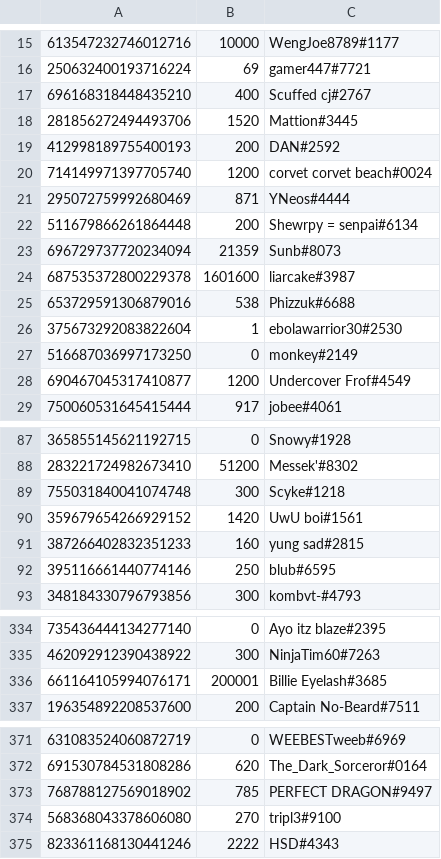
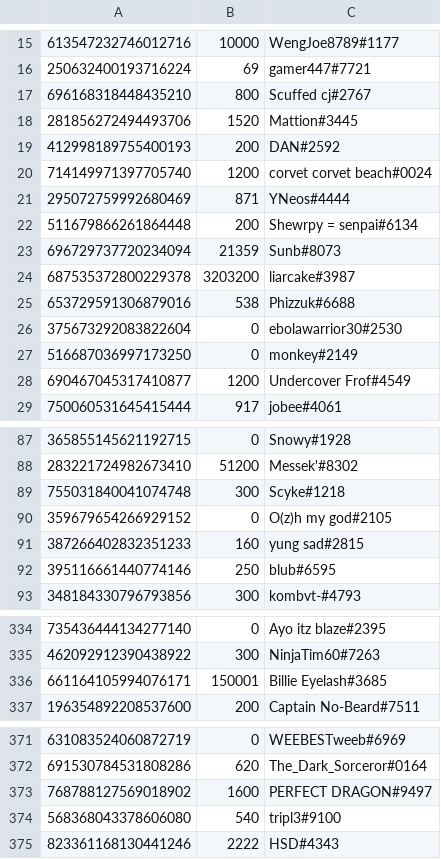
Before and after one commit to LevBernstein/BeardlessBot, a CSV file: resources/money.csv, drawn as a sheet; only a part is shown, gaps mark what is left out; the diff covers the shown part only.

```diff
--- a/resources/money.csv
+++ b/resources/money.csv
@@ -16,3 +16,3 @@
 250632400193716224,69,gamer447#7721
-696168318448435210,400,Scuffed cj#2767
+696168318448435210,800,Scuffed cj#2767
 281856272494493706,1520,Mattion#3445
@@ -23,5 +23,5 @@
 696729737720234094,21359,Sunb#8073
-687535372800229378,1601600,liarcake#3987
+687535372800229378,3203200,liarcake#3987
 653729591306879016,538,Phizzuk#6688
-375673292083822604,1,ebolawarrior30#2530
+375673292083822604,0,ebolawarrior30#2530
 516687036997173250,0,monkey#2149
@@ -89,3 +89,3 @@
 755031840041074748,300,Scyke#1218
-359679654266929152,1420,UwU boi#1561
+359679654266929152,0,O(z)h my god#2105
 387266402832351233,160,yung sad#2815
@@ -335,3 +335,3 @@
 462092912390438922,300,NinjaTim60#7263
-661164105994076171,200001,Billie Eyelash#3685
+661164105994076171,150001,Billie Eyelash#3685
 196354892208537600,200,Captain No-Beard#7511
@@ -372,4 +372,4 @@
 691530784531808286,620,The_Dark_Sorceror#0164
-768788127569018902,785,PERFECT DRAGON#9497
-568368043378606080,270,tripl3#9100
+768788127569018902,1600,PERFECT DRAGON#9497
+568368043378606080,540,tripl3#9100
 823361168130441246,2222,HSD#4343
```
Also changed, not shown: 1 edited cell elsewhere in this file, 9 other files.
